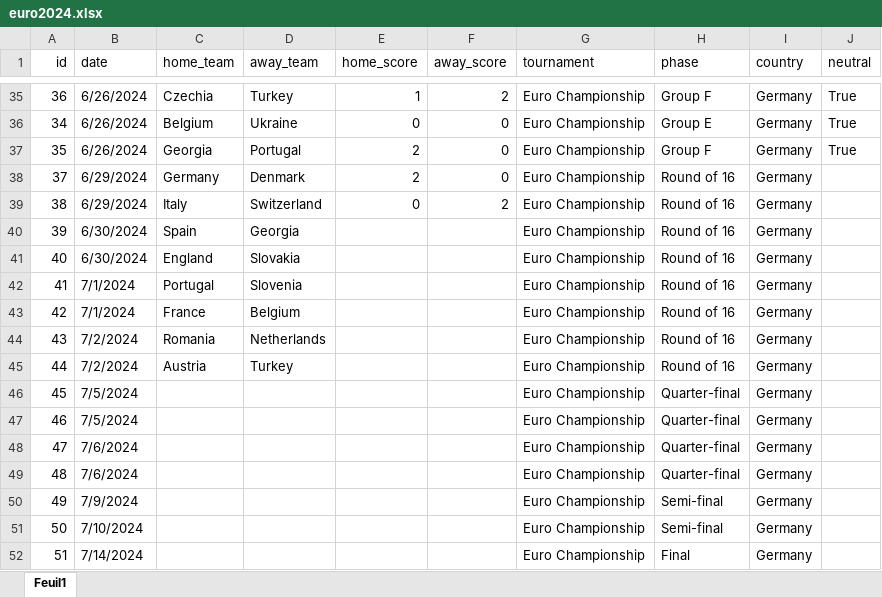
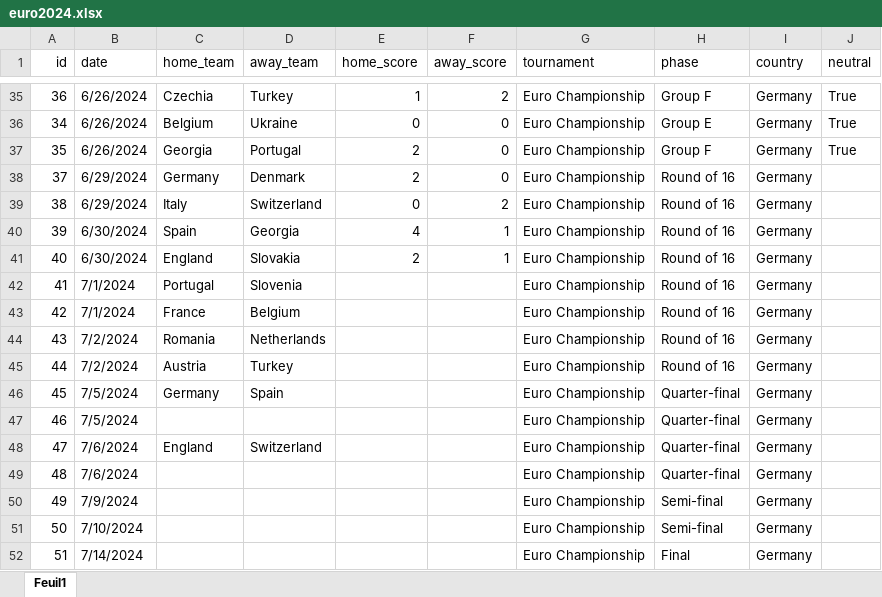
Before and after one commit to 16bravo/MatchOracle, an Excel workbook: data/source/competitions/euro2024.xlsx, sheet Feuil1, drawn as a sheet; only a part is shown, gaps mark what is left out; values as stored, in another font and other column widths than the file's, no borders; the diff names each change by its address in the sheet, - before the commit and + after, or states it on an @@ line.

Commit message:
euro24 update

```diff
--- a/data/source/competitions/euro2024.xlsx (sheet Feuil1)
+++ b/data/source/competitions/euro2024.xlsx (sheet Feuil1)
-E40 (home_score): (empty)
+E40 (home_score): 4
-F40:F41 (away_score): (empty)
+F40:F41 (away_score): 1
-E41 (home_score): (empty)
+E41 (home_score): 2
-C46 (home_team): (empty)
+C46 (home_team): Germany
-D46 (away_team): (empty)
+D46 (away_team): Spain
-C48 (home_team): (empty)
+C48 (home_team): England
-D48 (away_team): (empty)
+D48 (away_team): Switzerland
```
